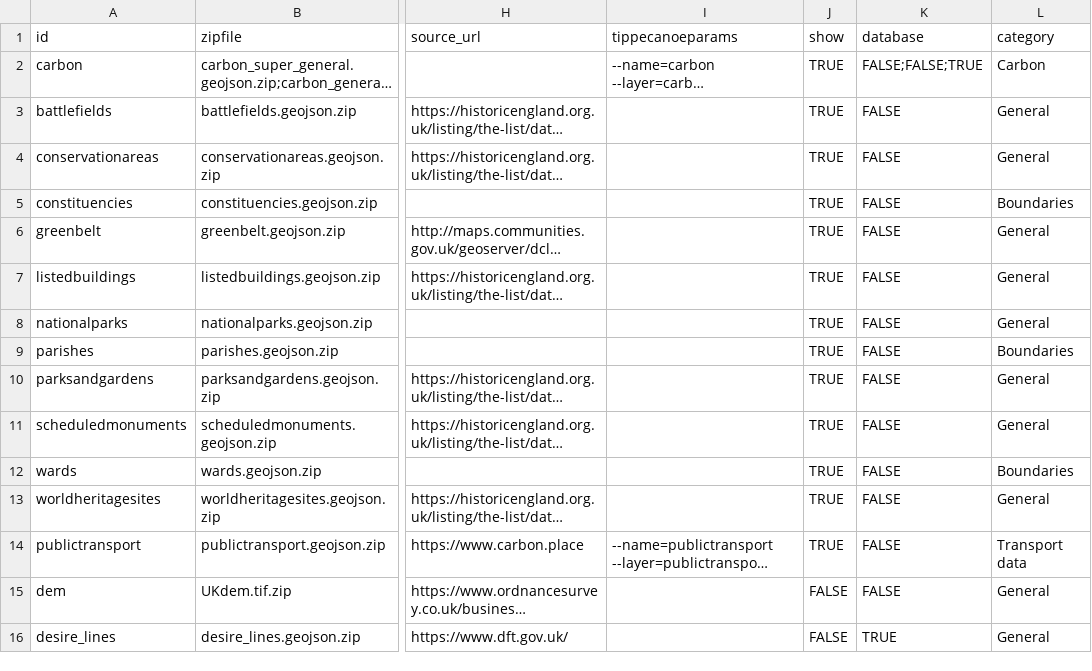
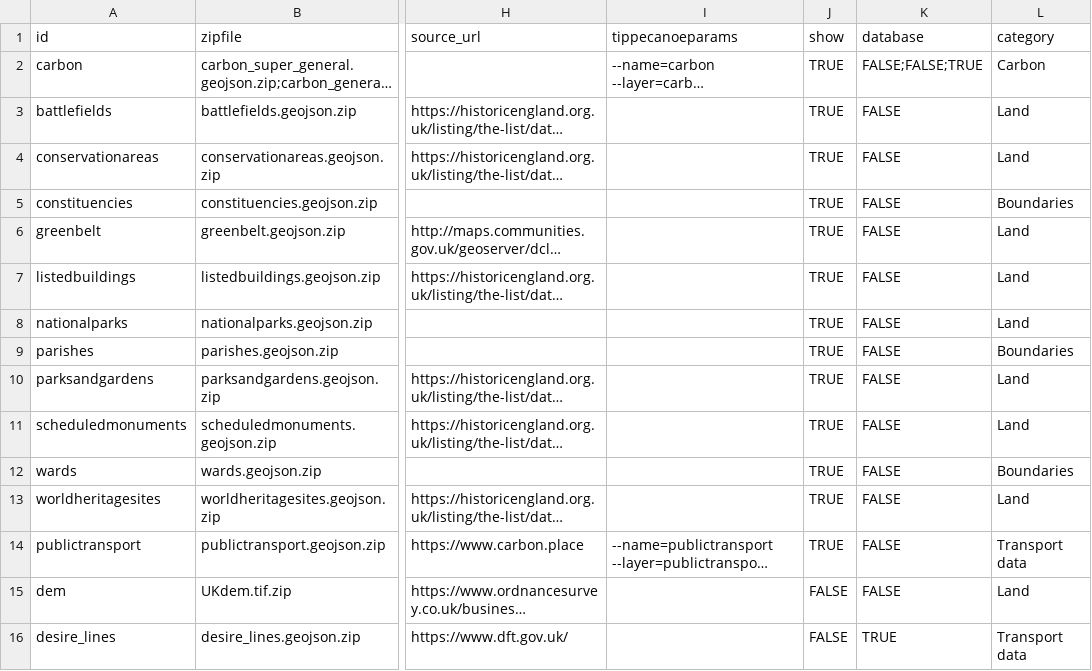
Before and after one commit to SDCA-tool/sdca-data, a CSV file: datasets.csv, drawn as a sheet; only a part is shown, gaps mark what is left out; long unchanged cells end in …; the diff covers the shown part only; the diff names each change by its address in the sheet, - before the commit and + after, or states it on an @@ line.

Commit message:
Update categories
@mvl22 these should be good for the UI

```diff
--- a/datasets.csv
+++ b/datasets.csv
-L3:L4 (category): General
+L3:L4 (category): Land
-L6:L8 (category): General
+L6:L8 (category): Land
-L10:L11 (category): General
+L10:L11 (category): Land
-L13 (category): General
+L13 (category): Land
-L15 (category): General
+L15 (category): Land
-L16 (category): General
+L16 (category): Transport data
```
Also changed, not shown: 1 added row and 12 edited cells elsewhere in this file.
